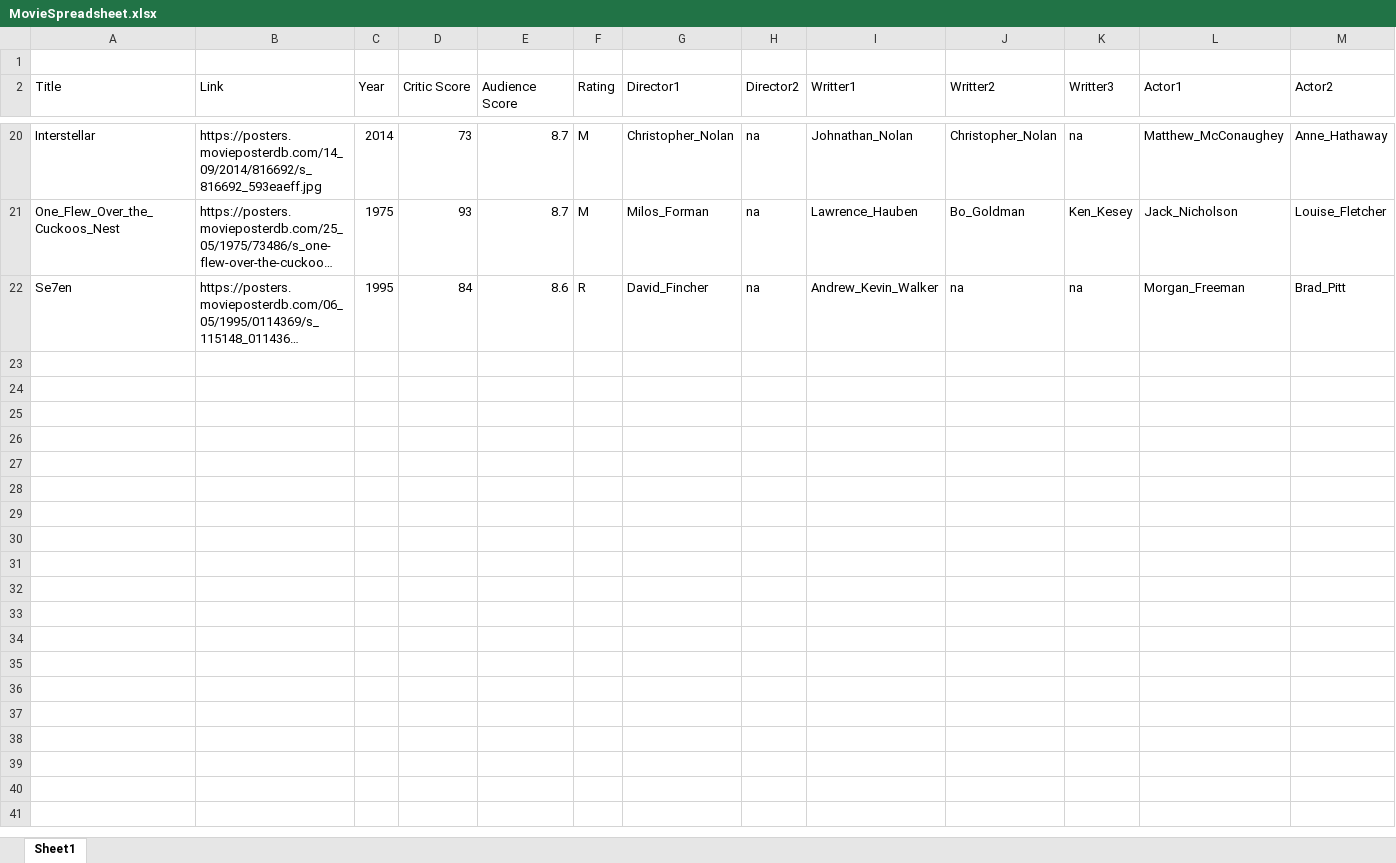
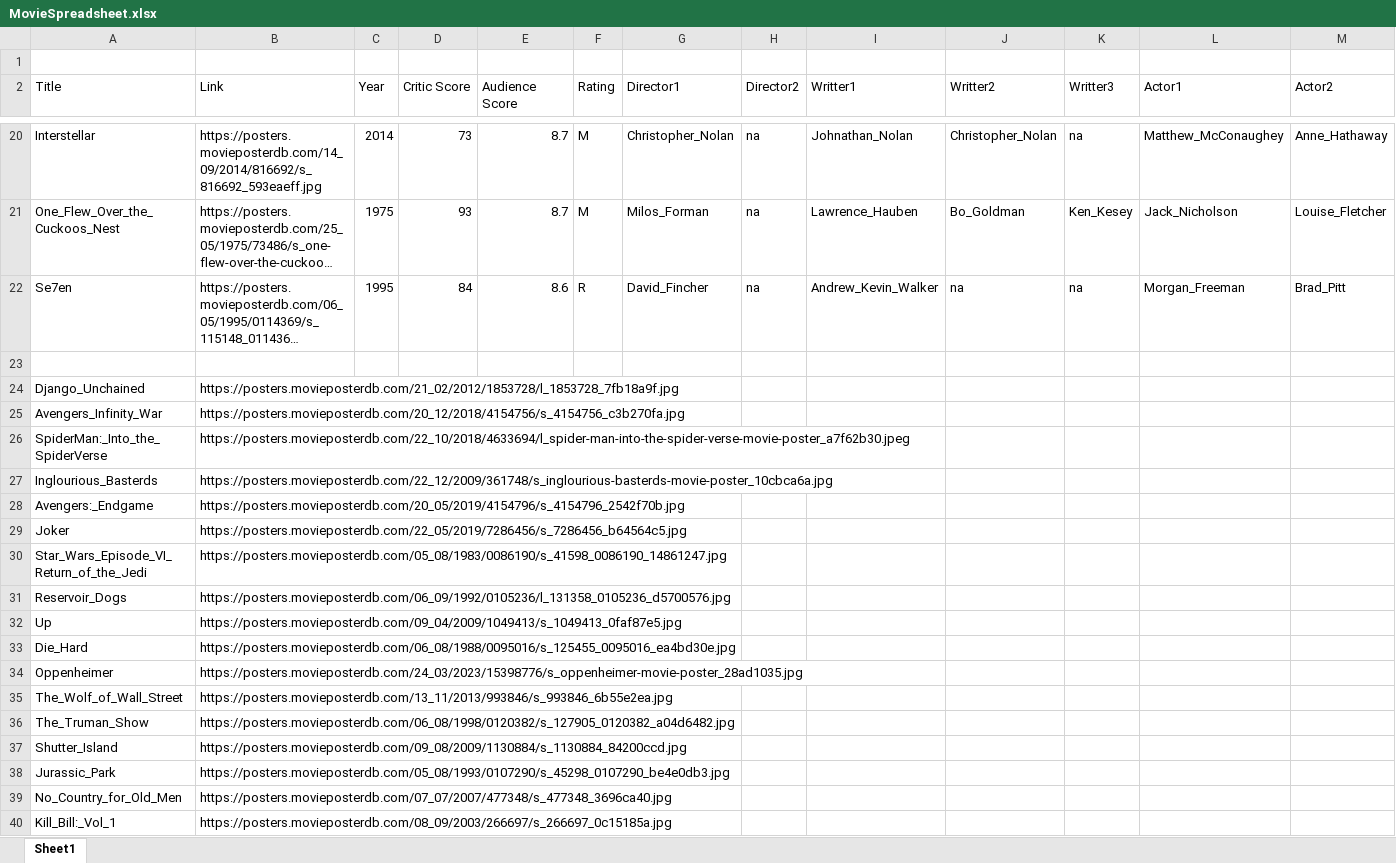
Before and after one commit to JackAtItAgain/NextWatch, an Excel workbook: MovieSpreadsheet.xlsx, sheet Sheet1, drawn as a sheet; only a part is shown, gaps mark what is left out; long unchanged cells end in …; values as stored, in another font and other column widths than the file's, no borders; conditional formats not drawn; rows hold the shown columns only; the diff covers the shown part only; the diff names each change by its address in the sheet, - before the commit and + after, or states it on an @@ line.

Commit message:
docs(NextWatch)
updated movie_posters.txt and movie_data.txt with an additional 30 movies. Currently 50 movies are stored.

```diff
--- a/MovieSpreadsheet.xlsx (sheet Sheet1)
+++ b/MovieSpreadsheet.xlsx (sheet Sheet1)
+row 23: (empty)
+row 24: Django_Unchained | https://posters.movieposterdb.com/21_02/2012/1853728/l_1853728_7fb18a9f.jpg
+row 25: Avengers_Infinity_War | https://posters.movieposterdb.com/20_12/2018/4154756/s_4154756_c3b270fa.jpg
+row 26: SpiderMan:_Into_the_SpiderVerse | https://posters.movieposterdb.com/22_10/2018/4633694/l_spider-man-into-the-spider-verse-movie-poster_a7f62b30.jpeg
+row 27: Inglourious_Basterds | https://posters.movieposterdb.com/22_12/2009/361748/s_inglourious-basterds-movie-poster_10cbca6a.jpg
+row 28: Avengers:_Endgame | https://posters.movieposterdb.com/20_05/2019/4154796/s_4154796_2542f70b.jpg
+row 29: Joker | https://posters.movieposterdb.com/22_05/2019/7286456/s_7286456_b64564c5.jpg
+row 30: Star_Wars_Episode_VI_Return_of_the_Jedi | https://posters.movieposterdb.com/05_08/1983/0086190/s_41598_0086190_14861247.jpg
+row 31: Reservoir_Dogs | https://posters.movieposterdb.com/06_09/1992/0105236/l_131358_0105236_d5700576.jpg
+row 32: Up | https://posters.movieposterdb.com/09_04/2009/1049413/s_1049413_0faf87e5.jpg
+row 33: Die_Hard | https://posters.movieposterdb.com/06_08/1988/0095016/s_125455_0095016_ea4bd30e.jpg
+row 34: Oppenheimer | https://posters.movieposterdb.com/24_03/2023/15398776/s_oppenheimer-movie-poster_28ad1035.jpg
+row 35: The_Wolf_of_Wall_Street | https://posters.movieposterdb.com/13_11/2013/993846/s_993846_6b55e2ea.jpg
+row 36: The_Truman_Show | https://posters.movieposterdb.com/06_08/1998/0120382/s_127905_0120382_a04d6482.jpg
+row 37: Shutter_Island | https://posters.movieposterdb.com/09_08/2009/1130884/s_1130884_84200ccd.jpg
+row 38: Jurassic_Park | https://posters.movieposterdb.com/05_08/1993/0107290/s_45298_0107290_be4e0db3.jpg
+row 39: No_Country_for_Old_Men | https://posters.movieposterdb.com/07_07/2007/477348/s_477348_3696ca40.jpg
+row 40: Kill_Bill:_Vol_1 | https://posters.movieposterdb.com/08_09/2003/266697/s_266697_0c15185a.jpg
```
Also changed, not shown: 13 added rows elsewhere in this sheet, 5 other files.
